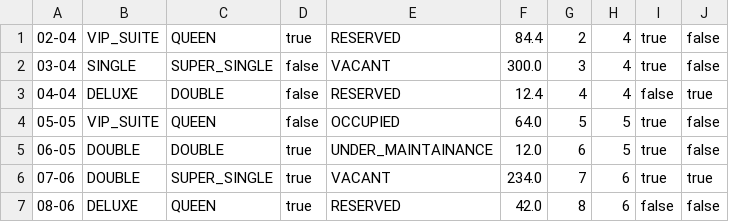
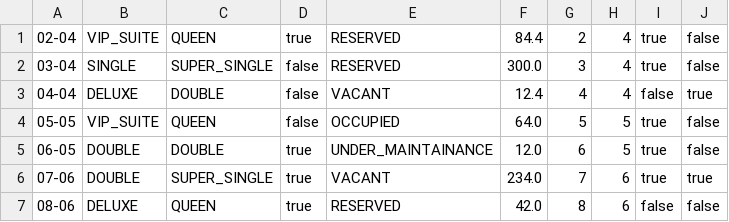
Before and after one commit to pravindkk/SC2002-Hotel-Reservation-Payment-System, a CSV file: hotel/room.csv, drawn as a sheet.

```diff
--- a/hotel/room.csv
+++ b/hotel/room.csv
@@ -1,4 +1,4 @@
 "02-04","VIP_SUITE","QUEEN","true","RESERVED","84.4","2","4","true","false"
-"03-04","SINGLE","SUPER_SINGLE","false","VACANT","300.0","3","4","true","false"
-"04-04","DELUXE","DOUBLE","false","RESERVED","12.4","4","4","false","true"
+"03-04","SINGLE","SUPER_SINGLE","false","RESERVED","300.0","3","4","true","false"
+"04-04","DELUXE","DOUBLE","false","VACANT","12.4","4","4","false","true"
 "05-05","VIP_SUITE","QUEEN","false","OCCUPIED","64.0","5","5","true","false"
```
Also changed, not shown: 9 other files.
